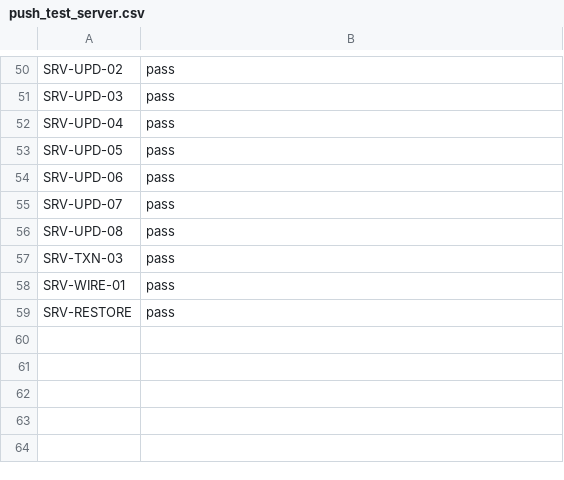
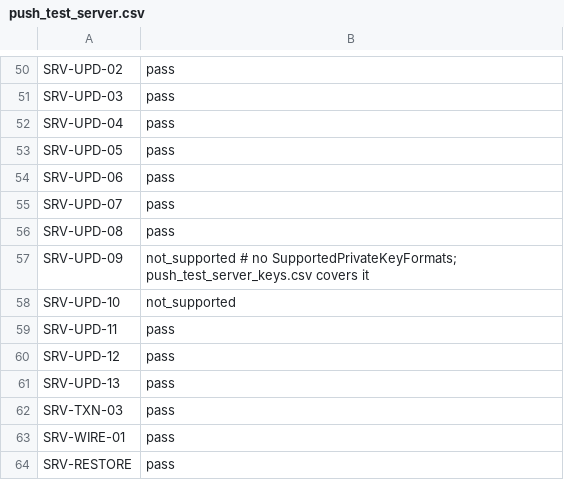
Before and after one commit to Eliasny/OpenGDS, a CSV file: tools/auditor/profile_server/expected/push_test_server.csv, drawn as a sheet; only a part is shown, gaps mark what is left out; the diff names each change by its address in the sheet, - before the commit and + after, or states it on an @@ line.

```diff
--- a/tools/auditor/profile_server/expected/push_test_server.csv
+++ b/tools/auditor/profile_server/expected/push_test_server.csv
+row 57: SRV-UPD-09 | not_supported # no SupportedPrivateKeyFormats; push_test_server_keys.csv covers it
+row 58: SRV-UPD-10 | not_supported
+row 59: SRV-UPD-11 | pass
+row 60: SRV-UPD-12 | pass
+row 61: SRV-UPD-13 | pass
```
Also changed, not shown: tools/auditor/profile_server/expected/mutants.csv, 13 other files.
